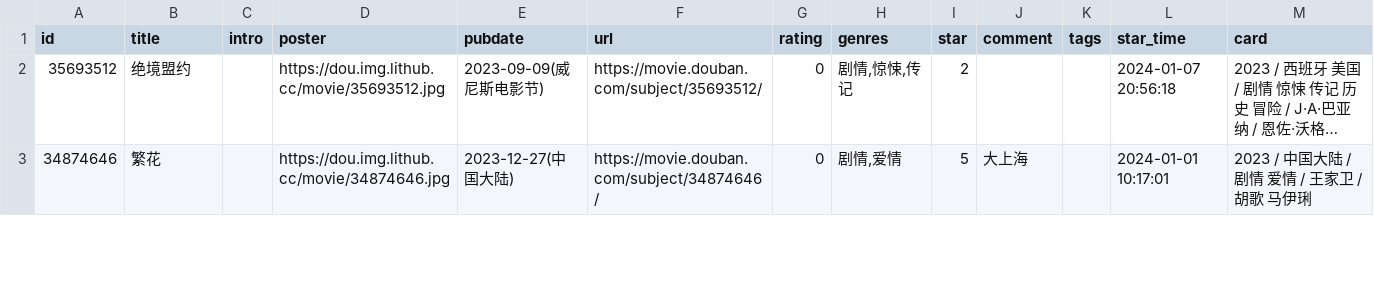
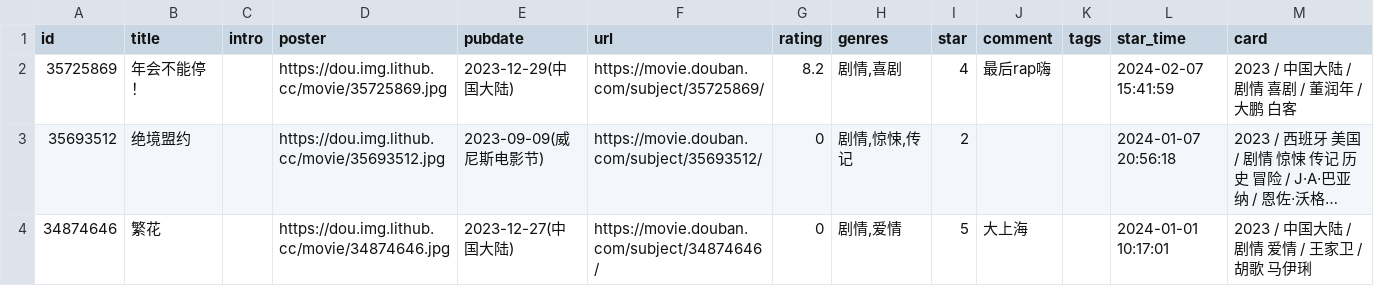
Before and after one commit to oldhand7/html-res-mm, a CSV file: data/douban/movie.csv, drawn as a sheet; only a part is shown; long unchanged cells end in …; the diff names each change by its address in the sheet, - before the commit and + after, or states it on an @@ line.

Commit message:
chore: update douban data

```diff
--- a/data/douban/movie.csv
+++ b/data/douban/movie.csv
+row 2: 35725869 | 年会不能停！ |  | https://dou.img.lithub.cc/movie/35725869.jpg | 2023-12-29(中国大陆) | https://movie.douban.com/subject/35725869/ | 8.2 | 剧情,喜剧 | 4 | 最后rap嗨 |  | 2024-02-07 15:41:59 | 2023 / 中国大陆 / 剧情 喜剧 / 董润年 / 大鹏 白客
```
